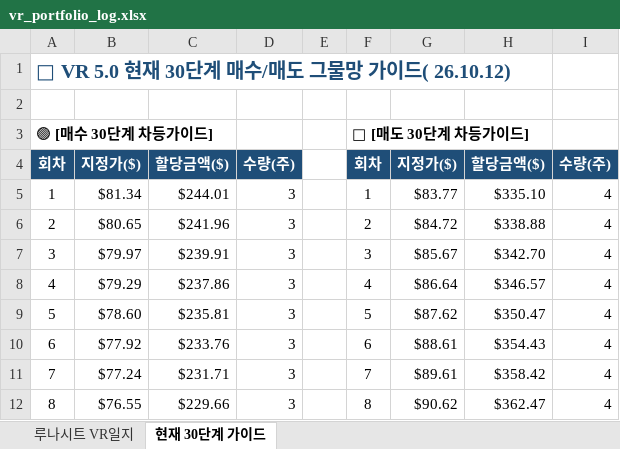
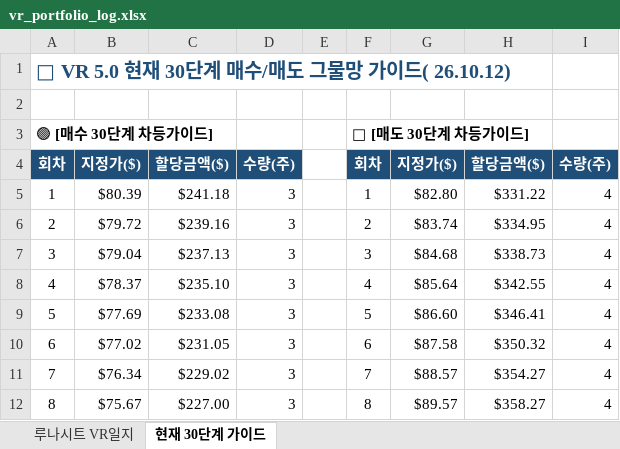
Before and after one commit to omhdydy-source/stock, an Excel workbook: vr_portfolio_log.xlsx, sheet 현재 30단계 가이드, drawn as a sheet; only a part is shown; values as stored, in another font and other column widths than the file's, no borders; the diff covers the shown part only; the diff names each change by its address in the sheet, - before the commit and + after, or states it on an @@ line.

```diff
--- a/vr_portfolio_log.xlsx (sheet 현재 30단계 가이드)
+++ b/vr_portfolio_log.xlsx (sheet 현재 30단계 가이드)
-B5: $81.34
+B5: $80.39
-C5: $244.01
+C5: $241.18
-G5: $83.77
+G5: $82.80
-H5: $335.10
+H5: $331.22
-B6: $80.65
+B6: $79.72
-C6: $241.96
+C6: $239.16
-G6: $84.72
+G6: $83.74
-H6: $338.88
+H6: $334.95
-B7: $79.97
+B7: $79.04
-C7: $239.91
+C7: $237.13
-G7: $85.67
+G7: $84.68
-H7: $342.70
+H7: $338.73
-B8: $79.29
+B8: $78.37
-C8: $237.86
+C8: $235.10
-G8: $86.64
+G8: $85.64
-H8: $346.57
+H8: $342.55
-B9: $78.60
+B9: $77.69
-C9: $235.81
+C9: $233.08
-G9: $87.62
+G9: $86.60
-H9: $350.47
+H9: $346.41
-B10: $77.92
+B10: $77.02
-C10: $233.76
+C10: $231.05
-G10: $88.61
+G10: $87.58
-H10: $354.43
+H10: $350.32
-B11: $77.24
+B11: $76.34
-C11: $231.71
+C11: $229.02
-G11: $89.61
+G11: $88.57
-H11: $358.42
+H11: $354.27
-B12: $76.55
+B12: $75.67
-C12: $229.66
+C12: $227.00
-G12: $90.62
+G12: $89.57
-H12: $362.47
+H12: $358.27
```
Also changed, not shown: 88 edited cells elsewhere in this sheet, sheet 루나시트 VR일지.
